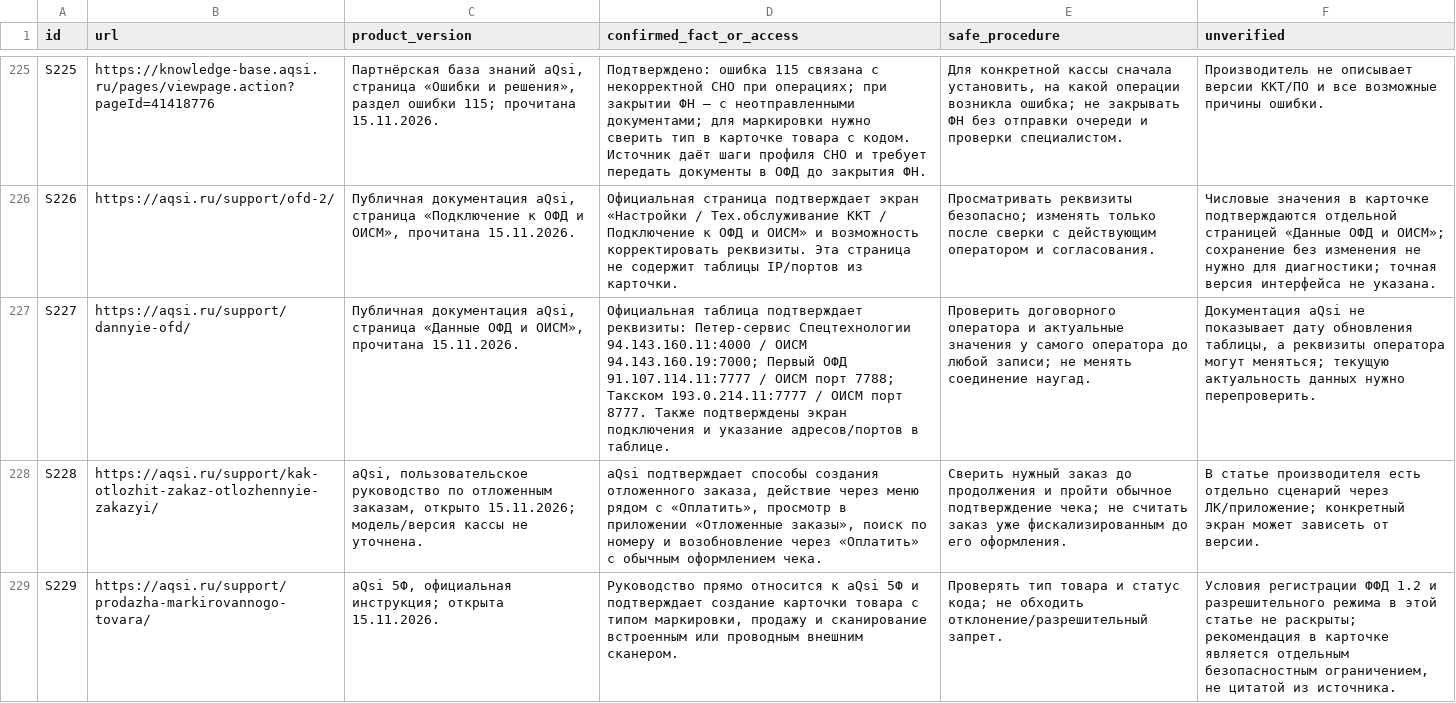
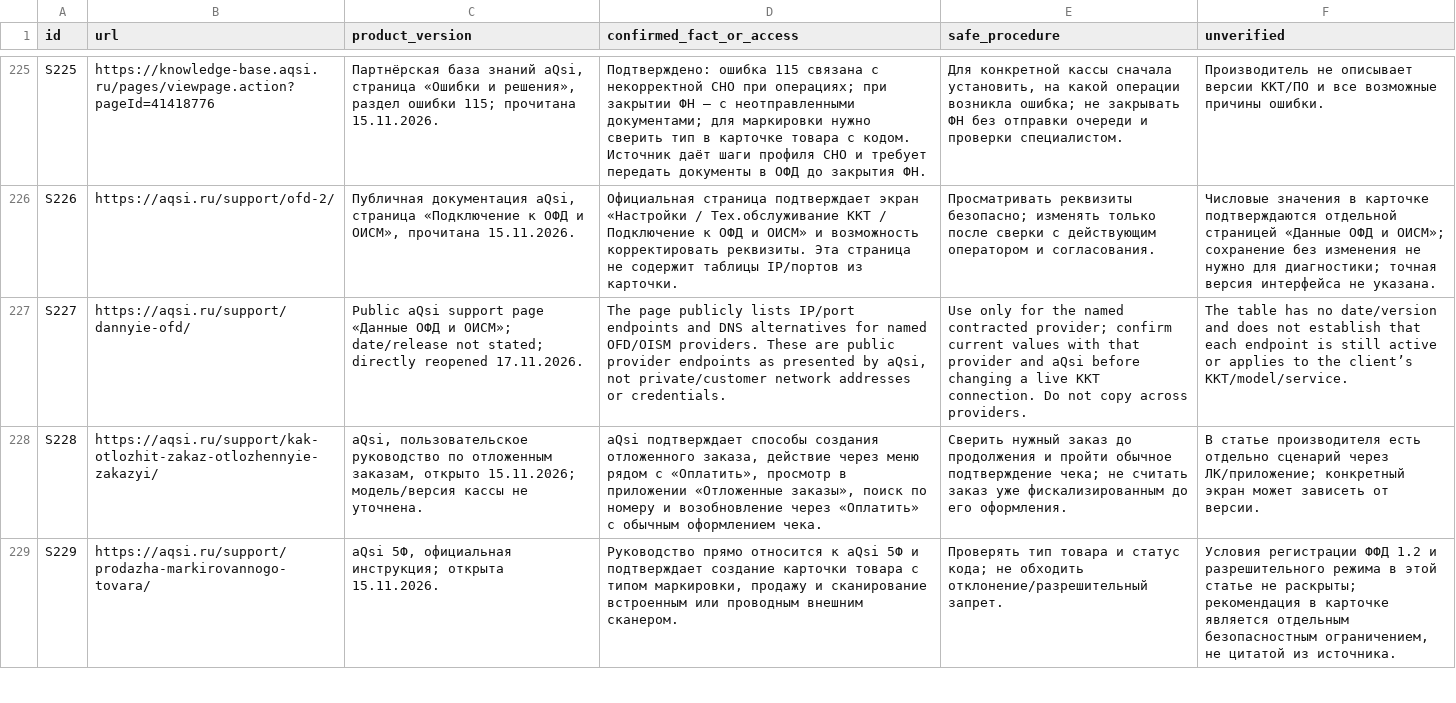
Before and after one commit to Shira-Artem/Support-RAG-Bot, a CSV file: reports/kb_parallel_review/source_register.csv, drawn as a sheet; only a part is shown, gaps mark what is left out; the diff names each change by its address in the sheet, - before the commit and + after, or states it on an @@ line.

Commit message:
Classify published OFD endpoints in source evidence

```diff
--- a/reports/kb_parallel_review/source_register.csv
+++ b/reports/kb_parallel_review/source_register.csv
-C227 (product_version): Публичная документация aQsi, страница «Данные ОФД и ОИСМ», прочитана 15.11.2026.
+C227 (product_version): Public aQsi support page «Данные ОФД и ОИСМ»; date/release not stated; directly reopened 17.11.2026.
-D227 (confirmed_fact_or_access): Официальная таблица подтверждает реквизиты: Петер-сервис Спецтехнологии 94.143.160.11:4000 / ОИСМ 94.143.160.19:7000; Первый ОФД 91.107.114.11:7777 / ОИСМ порт 7788; Такском 193.0.214.11:7777 / ОИСМ порт 8777. Также подтверждены экран подключения и указание адресов/портов в таблице.
+D227 (confirmed_fact_or_access): The page publicly lists IP/port endpoints and DNS alternatives for named OFD/OISM providers. These are public provider endpoints as presented by aQsi, not private/customer network addresses or credentials.
-E227 (safe_procedure): Проверить договорного оператора и актуальные значения у самого оператора до любой записи; не менять соединение наугад.
+E227 (safe_procedure): Use only for the named contracted provider; confirm current values with that provider and aQsi before changing a live KKT connection. Do not copy across providers.
-F227 (unverified): Документация aQsi не показывает дату обновления таблицы, а реквизиты оператора могут меняться; текущую актуальность данных нужно перепроверить.
+F227 (unverified): The table has no date/version and does not establish that each endpoint is still active or applies to the client’s KKT/model/service.
```
Also changed, not shown: reports/kb_review_b2_quality/source_review.csv, 2 other files.
